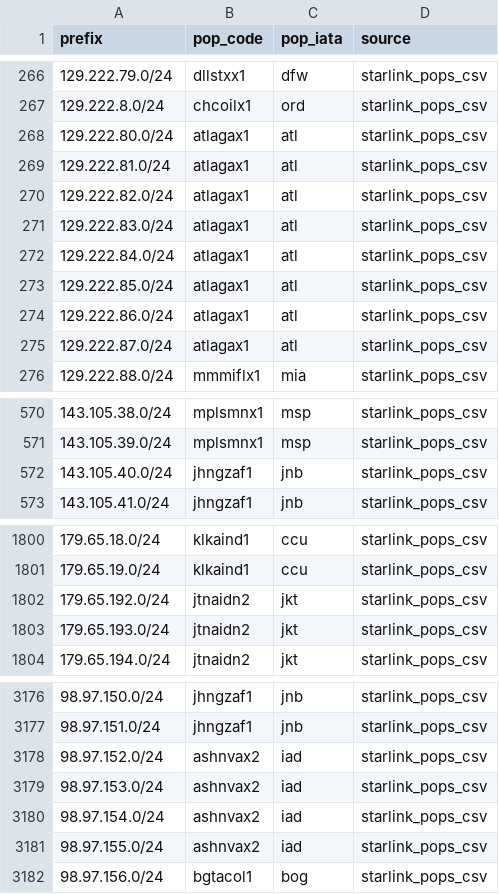
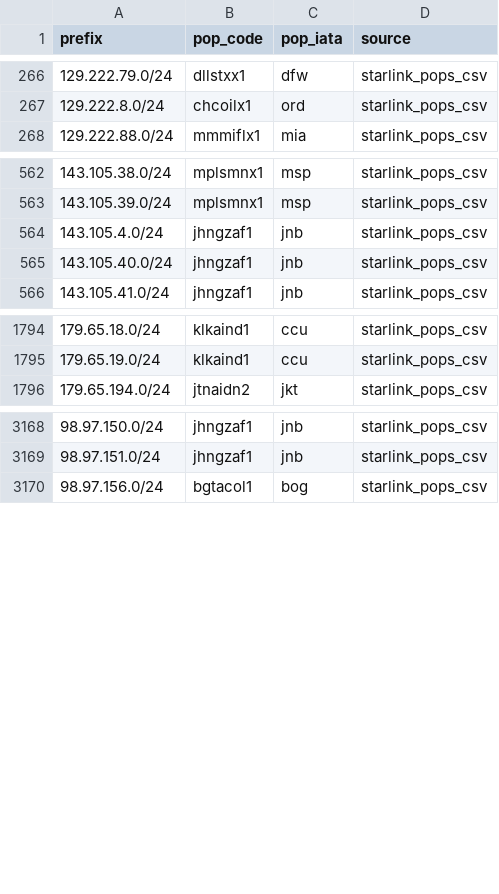
Before and after one commit to ipanalytics/Sat-geoip, a CSV file: outputs/starlink-pop-mapping.csv, drawn as a sheet; only a part is shown, gaps mark what is left out; removed rows and columns are numbered as before the commit, all else as after; the diff covers the shown part only; the diff names each change by its address in the sheet, - before the commit and + after, or states it on an @@ line.

```diff
--- a/outputs/starlink-pop-mapping.csv
+++ b/outputs/starlink-pop-mapping.csv
-row 268: 129.222.80.0/24 | atlagax1 | atl | starlink_pops_csv
-row 269: 129.222.81.0/24 | atlagax1 | atl | starlink_pops_csv
-row 270: 129.222.82.0/24 | atlagax1 | atl | starlink_pops_csv
-row 271: 129.222.83.0/24 | atlagax1 | atl | starlink_pops_csv
-row 272: 129.222.84.0/24 | atlagax1 | atl | starlink_pops_csv
-row 273: 129.222.85.0/24 | atlagax1 | atl | starlink_pops_csv
-row 274: 129.222.86.0/24 | atlagax1 | atl | starlink_pops_csv
-row 275: 129.222.87.0/24 | atlagax1 | atl | starlink_pops_csv
+row 564: 143.105.4.0/24 | jhngzaf1 | jnb | starlink_pops_csv
-row 1802: 179.65.192.0/24 | jtnaidn2 | jkt | starlink_pops_csv
-row 1803: 179.65.193.0/24 | jtnaidn2 | jkt | starlink_pops_csv
-row 3178: 98.97.152.0/24 | ashnvax2 | iad | starlink_pops_csv
-row 3179: 98.97.153.0/24 | ashnvax2 | iad | starlink_pops_csv
-row 3180: 98.97.154.0/24 | ashnvax2 | iad | starlink_pops_csv
-row 3181: 98.97.155.0/24 | ashnvax2 | iad | starlink_pops_csv
```
Also changed, not shown: 1 added row and 8 edited cells elsewhere in this file, outputs/pops-vs-ptr-mismatch.csv, outputs/prefix-changes.csv, 10 other files.
